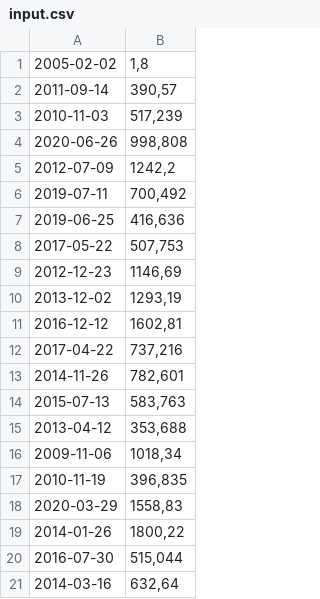
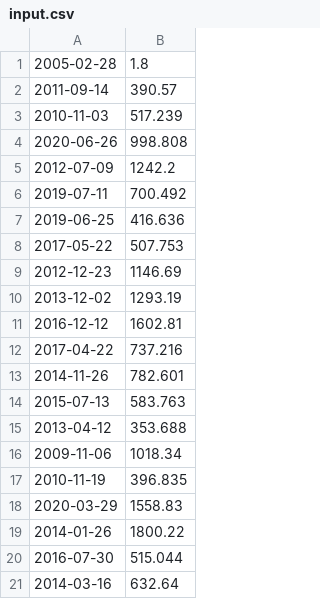
Before and after one commit to issamelmakhfi/C-_Modules, a CSV file: Module09/ex00/input.csv, drawn as a sheet.

```diff
--- a/Module09/ex00/input.csv
+++ b/Module09/ex00/input.csv
@@ -1,21 +1,21 @@
-2005-02-02 | 1,8
-2011-09-14 | 390,57
-2010-11-03 | 517,239
-2020-06-26 | 998,808
-2012-07-09 | 1242,2
-2019-07-11 | 700,492
-2019-06-25 | 416,636
-2017-05-22 | 507,753
-2012-12-23 | 1146,69
-2013-12-02 | 1293,19
-2016-12-12 | 1602,81
-2017-04-22 | 737,216
-2014-11-26 | 782,601
-2015-07-13 | 583,763
-2013-04-12 | 353,688
-2009-11-06 | 1018,34
-2010-11-19 | 396,835
-2020-03-29 | 1558,83
-2014-01-26 | 1800,22
-2016-07-30 | 515,044
-2014-03-16 | 632,64
+2005-02-28 | 1.8
+2011-09-14 | 390.57
+2010-11-03 | 517.239
+2020-06-26 | 998.808
+2012-07-09 | 1242.2
+2019-07-11 | 700.492
+2019-06-25 | 416.636
+2017-05-22 | 507.753
+2012-12-23 | 1146.69
+2013-12-02 | 1293.19
+2016-12-12 | 1602.81
+2017-04-22 | 737.216
+2014-11-26 | 782.601
+2015-07-13 | 583.763
+2013-04-12 | 353.688
+2009-11-06 | 1018.34
+2010-11-19 | 396.835
+2020-03-29 | 1558.83
+2014-01-26 | 1800.22
+2016-07-30 | 515.044
+2014-03-16 | 632.64
```
Also changed, not shown: 3 other files.
